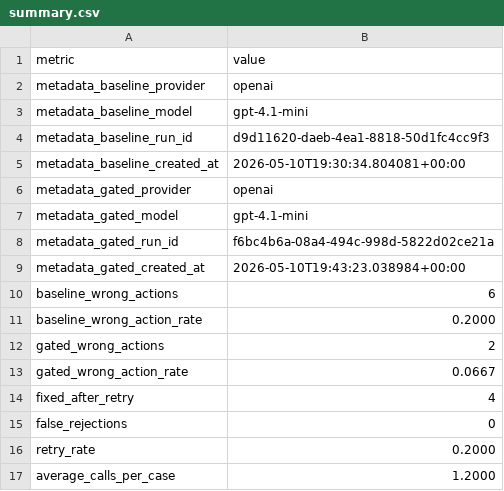
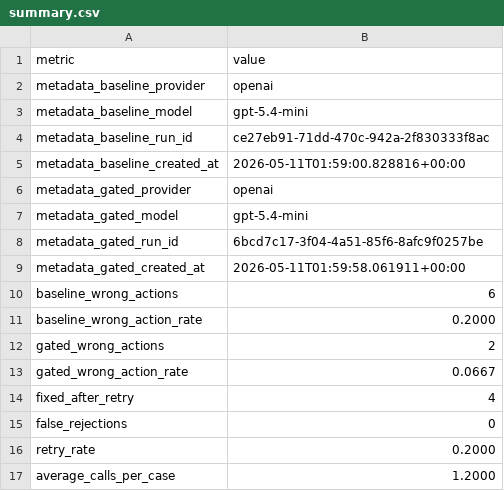
Before and after one commit to mariyamayoob/outcome-gated-actions, a CSV file: outputs/summary.csv, drawn as a sheet.

Commit message:
updated tests for 5.4-mini

```diff
--- a/outputs/summary.csv
+++ b/outputs/summary.csv
@@ -2,9 +2,9 @@ metric,value
 metadata_baseline_provider,openai
-metadata_baseline_model,gpt-4.1-mini
-metadata_baseline_run_id,d9d11620-daeb-4ea1-8818-50d1fc4cc9f3
-metadata_baseline_created_at,2026-05-10T19:30:34.804081+00:00
+metadata_baseline_model,gpt-5.4-mini
+metadata_baseline_run_id,ce27eb91-71dd-470c-942a-2f830333f8ac
+metadata_baseline_created_at,2026-05-11T01:59:00.828816+00:00
 metadata_gated_provider,openai
-metadata_gated_model,gpt-4.1-mini
-metadata_gated_run_id,f6bc4b6a-08a4-494c-998d-5822d02ce21a
-metadata_gated_created_at,2026-05-10T19:43:23.038984+00:00
+metadata_gated_model,gpt-5.4-mini
+metadata_gated_run_id,6bcd7c17-3f04-4a51-85f6-8afc9f0257be
+metadata_gated_created_at,2026-05-11T01:59:58.061911+00:00
 baseline_wrong_actions,6
```
Also changed, not shown: 4 other files.
